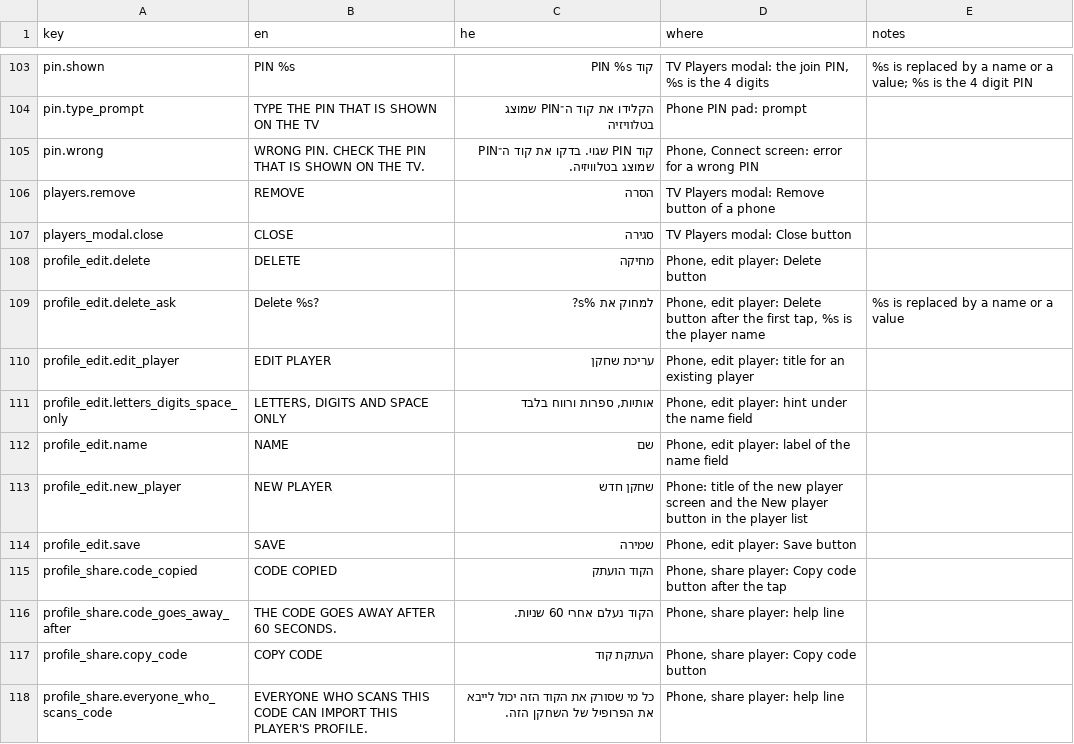
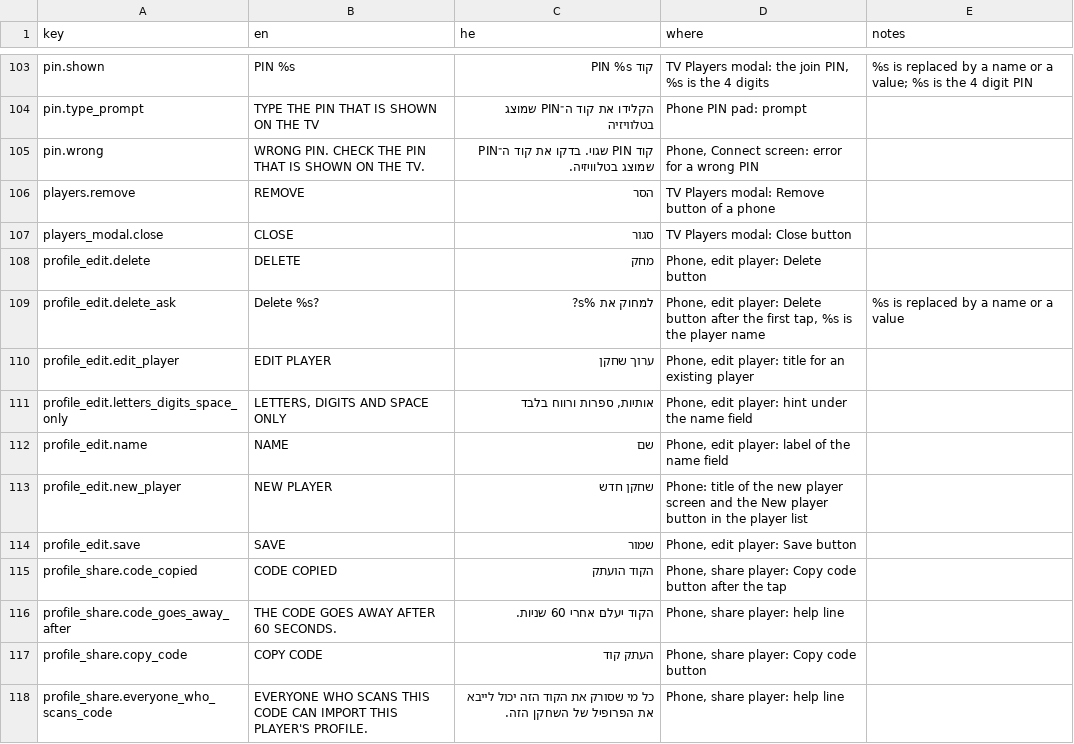
Before and after one commit to alonzo86/remote-play, a CSV file: assets/lang/strings.csv, drawn as a sheet; only a part is shown, gaps mark what is left out; the diff covers the shown part only.

Commit message:
review hebrew translations

```diff
--- a/assets/lang/strings.csv
+++ b/assets/lang/strings.csv
@@ -105,7 +105,7 @@ pin.type_prompt,TYPE THE PIN THAT IS SHOWN ON THE TV,הקלידו את קוד ה
 pin.wrong,WRONG PIN. CHECK THE PIN THAT IS SHOWN ON THE TV.,קוד PIN שגוי. בדקו את קוד ה־PIN שמוצג בטלוויזיה.,"Phone, Connect screen: error for a wrong PIN",
-players.remove,REMOVE,הסרה,TV Players modal: Remove button of a phone,
-players_modal.close,CLOSE,סגירה,TV Players modal: Close button,
-profile_edit.delete,DELETE,מחיקה,"Phone, edit player: Delete button",
+players.remove,REMOVE,הסר,TV Players modal: Remove button of a phone,
+players_modal.close,CLOSE,סגור,TV Players modal: Close button,
+profile_edit.delete,DELETE,מחק,"Phone, edit player: Delete button",
 profile_edit.delete_ask,Delete %s?,למחוק את %s?,"Phone, edit player: Delete button after the first tap, %s is the player name",%s is replaced by a name or a value
-profile_edit.edit_player,EDIT PLAYER,עריכת שחקן,"Phone, edit player: title for an existing player",
+profile_edit.edit_player,EDIT PLAYER,ערוך שחקן,"Phone, edit player: title for an existing player",
 profile_edit.letters_digits_space_only,"LETTERS, DIGITS AND SPACE ONLY","אותיות, ספרות ורווח בלבד","Phone, edit player: hint under the name field",
@@ -113,6 +113,6 @@ profile_edit.name,NAME,שם,"Phone, edit player: label of the name field",
 profile_edit.new_player,NEW PLAYER,שחקן חדש,Phone: title of the new player screen and the New player button in the player list,
-profile_edit.save,SAVE,שמירה,"Phone, edit player: Save button",
+profile_edit.save,SAVE,שמור,"Phone, edit player: Save button",
 profile_share.code_copied,CODE COPIED,הקוד הועתק,"Phone, share player: Copy code button after the tap",
-profile_share.code_goes_away_after,THE CODE GOES AWAY AFTER 60 SECONDS.,הקוד נעלם אחרי 60 שניות.,"Phone, share player: help line",
-profile_share.copy_code,COPY CODE,העתקת קוד,"Phone, share player: Copy code button",
+profile_share.code_goes_away_after,THE CODE GOES AWAY AFTER 60 SECONDS.,הקוד יעלם אחרי 60 שניות.,"Phone, share player: help line",
+profile_share.copy_code,COPY CODE,העתק קוד,"Phone, share player: Copy code button",
 profile_share.everyone_who_scans_code,EVERYONE WHO SCANS THIS CODE CAN IMPORT THIS PLAYER'S PROFILE.,כל מי שסורק את הקוד הזה יכול לייבא את הפרופיל של השחקן הזה.,"Phone, share player: help line",
```
Also changed, not shown: 18 edited cells elsewhere in this file.
